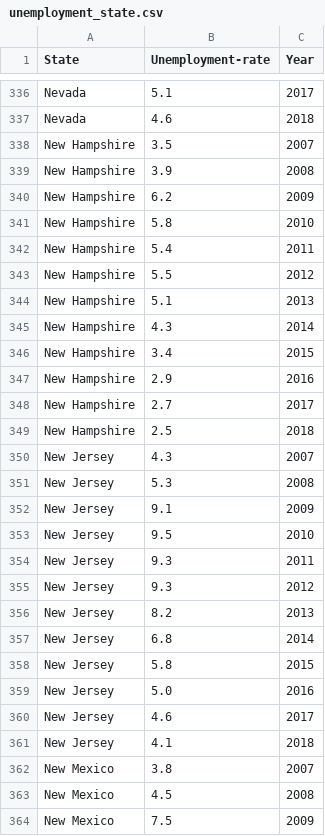
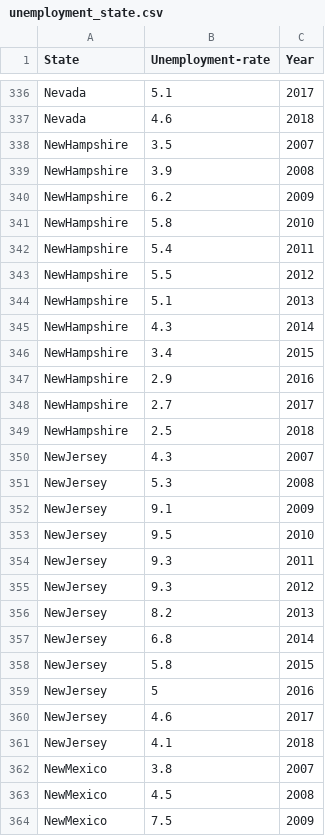
Before and after one commit to youlan/Unemployment-and-Crime-Rate-in-USA, a CSV file: finalProject/data/unemployment_state.csv, drawn as a sheet; only a part is shown, gaps mark what is left out; the diff covers the shown part only.

```diff
--- a/finalProject/data/unemployment_state.csv
+++ b/finalProject/data/unemployment_state.csv
@@ -337,28 +337,28 @@ Nevada,5.1,2017
 Nevada,4.6,2018
-New Hampshire,3.5,2007
-New Hampshire,3.9,2008
-New Hampshire,6.2,2009
-New Hampshire,5.8,2010
-New Hampshire,5.4,2011
-New Hampshire,5.5,2012
-New Hampshire,5.1,2013
-New Hampshire,4.3,2014
-New Hampshire,3.4,2015
-New Hampshire,2.9,2016
-New Hampshire,2.7,2017
-New Hampshire,2.5,2018
-New Jersey,4.3,2007
-New Jersey,5.3,2008
-New Jersey,9.1,2009
-New Jersey,9.5,2010
-New Jersey,9.3,2011
-New Jersey,9.3,2012
-New Jersey,8.2,2013
-New Jersey,6.8,2014
-New Jersey,5.8,2015
-New Jersey,5.0,2016
-New Jersey,4.6,2017
-New Jersey,4.1,2018
-New Mexico,3.8,2007
-New Mexico,4.5,2008
-New Mexico,7.5,2009
+NewHampshire,3.5,2007
+NewHampshire,3.9,2008
+NewHampshire,6.2,2009
+NewHampshire,5.8,2010
+NewHampshire,5.4,2011
+NewHampshire,5.5,2012
+NewHampshire,5.1,2013
+NewHampshire,4.3,2014
+NewHampshire,3.4,2015
+NewHampshire,2.9,2016
+NewHampshire,2.7,2017
+NewHampshire,2.5,2018
+NewJersey,4.3,2007
+NewJersey,5.3,2008
+NewJersey,9.1,2009
+NewJersey,9.5,2010
+NewJersey,9.3,2011
+NewJersey,9.3,2012
+NewJersey,8.2,2013
+NewJersey,6.8,2014
+NewJersey,5.8,2015
+NewJersey,5,2016
+NewJersey,4.6,2017
+NewJersey,4.1,2018
+NewMexico,3.8,2007
+NewMexico,4.5,2008
+NewMexico,7.5,2009
```
Also changed, not shown: 155 edited cells elsewhere in this file, finalProject/data/crimerate.csv, 6 other files.
